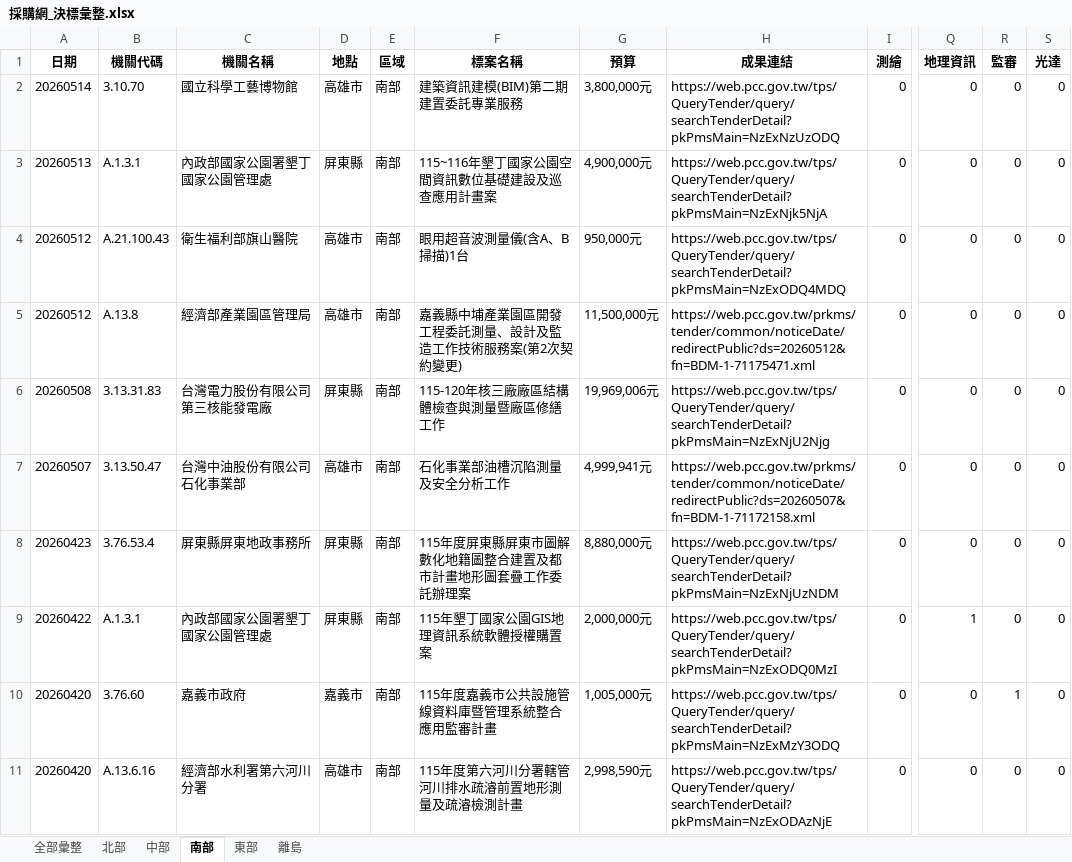
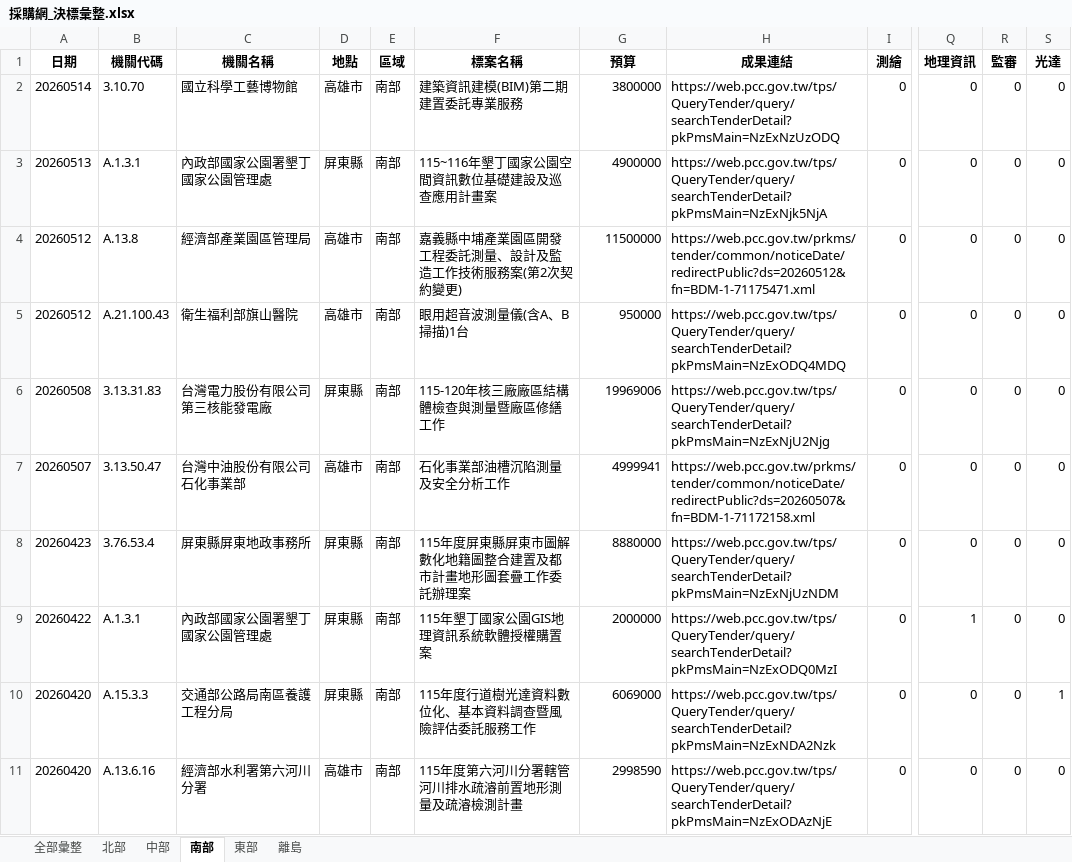
Before and after one commit to JAAAE/daily_bid, an Excel workbook: data/採購網_決標彙整.xlsx, sheet 南部, drawn as a sheet; only a part is shown, gaps mark what is left out; values as stored, in another font and other column widths than the file's, no borders; the diff covers the shown part only; the diff names each change by its address in the sheet, - before the commit and + after, or states it on an @@ line.

```diff
--- a/data/採購網_決標彙整.xlsx (sheet 南部)
+++ b/data/採購網_決標彙整.xlsx (sheet 南部)
-G2 (預算): 3,800,000元
+G2 (預算): 3800000
-G3 (預算): 4,900,000元
+G3 (預算): 4900000
-B4 (機關代碼): A.21.100.43
+B4 (機關代碼): A.13.8
-C4 (機關名稱): 衛生福利部旗山醫院
+C4 (機關名稱): 經濟部產業園區管理局
-F4 (標案名稱): 眼用超音波測量儀(含A、B掃描)1台
+F4 (標案名稱): 嘉義縣中埔產業園區開發工程委託測量、設計及監造工作技術服務案(第2次契約變更)
-G4 (預算): 950,000元
+G4 (預算): 11500000
-H4 (成果連結): https://web.pcc.gov.tw/tps/QueryTender/query/searchTenderDetail?pkPmsMain=NzExODQ4MDQ
+H4 (成果連結): https://web.pcc.gov.tw/prkms/tender/common/noticeDate/redirectPublic?ds=20260512&fn=BDM-1-71175471.xml
-B5 (機關代碼): A.13.8
+B5 (機關代碼): A.21.100.43
-C5 (機關名稱): 經濟部產業園區管理局
+C5 (機關名稱): 衛生福利部旗山醫院
-F5 (標案名稱): 嘉義縣中埔產業園區開發工程委託測量、設計及監造工作技術服務案(第2次契約變更)
+F5 (標案名稱): 眼用超音波測量儀(含A、B掃描)1台
-G5 (預算): 11,500,000元
+G5 (預算): 950000
-H5 (成果連結): https://web.pcc.gov.tw/prkms/tender/common/noticeDate/redirectPublic?ds=20260512&fn=BDM-1-71175471.xml
+H5 (成果連結): https://web.pcc.gov.tw/tps/QueryTender/query/searchTenderDetail?pkPmsMain=NzExODQ4MDQ
-G6 (預算): 19,969,006元
+G6 (預算): 19969006
-G7 (預算): 4,999,941元
+G7 (預算): 4999941
-G8 (預算): 8,880,000元
+G8 (預算): 8880000
-G9 (預算): 2,000,000元
+G9 (預算): 2000000
-B10 (機關代碼): 3.76.60
+B10 (機關代碼): A.15.3.3
-C10 (機關名稱): 嘉義市政府
+C10 (機關名稱): 交通部公路局南區養護工程分局
-D10 (地點): 嘉義市
+D10 (地點): 屏東縣
-F10 (標案名稱): 115年度嘉義市公共設施管線資料庫暨管理系統整合應用監審計畫
+F10 (標案名稱): 115年度行道樹光達資料數位化、基本資料調查暨風險評估委託服務工作
-G10 (預算): 1,005,000元
+G10 (預算): 6069000
-H10 (成果連結): https://web.pcc.gov.tw/tps/QueryTender/query/searchTenderDetail?pkPmsMain=NzExMzY3ODQ
+H10 (成果連結): https://web.pcc.gov.tw/tps/QueryTender/query/searchTenderDetail?pkPmsMain=NzExNDA2Nzk
-R10 (監審): 1
+R10 (監審): 0
-S10 (光達): 0
+S10 (光達): 1
-G11 (預算): 2,998,590元
+G11 (預算): 2998590
```
Also changed, not shown: 1273 edited cells elsewhere in this sheet, sheet 全部彙整, sheet 北部, sheet 中部, sheet 東部, sheet 離島.
